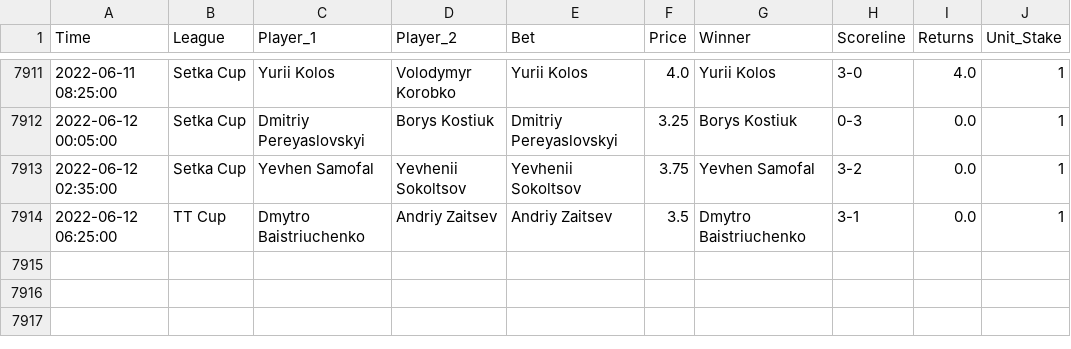
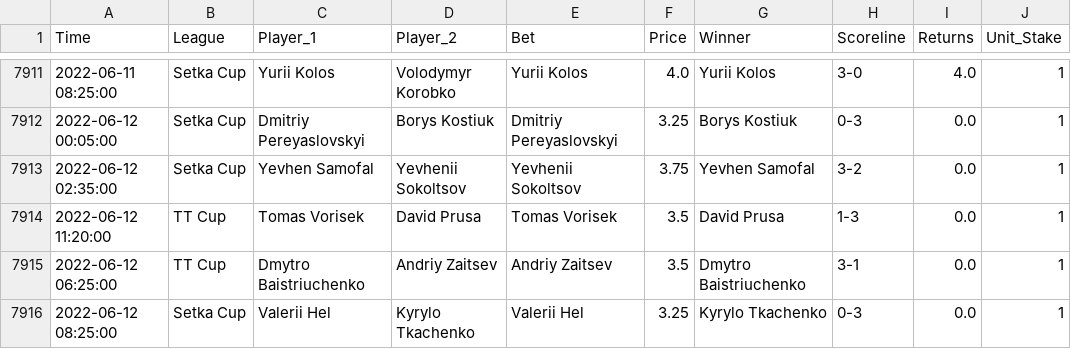
Before and after one commit to tomfothergill/tabletennis, a CSV file: Model_Assessment.csv, drawn as a sheet; only a part is shown, gaps mark what is left out; the diff names each change by its address in the sheet, - before the commit and + after, or states it on an @@ line.

Commit message:
committing files

```diff
--- a/Model_Assessment.csv
+++ b/Model_Assessment.csv
+row 7914: 2022-06-12 11:20:00 | TT Cup | Tomas Vorisek | David Prusa | Tomas Vorisek | 3.5 | David Prusa | 1-3 | 0.0 | 1
+row 7916: 2022-06-12 08:25:00 | Setka Cup | Valerii Hel | Kyrylo Tkachenko | Valerii Hel | 3.25 | Kyrylo Tkachenko | 0-3 | 0.0 | 1
```
